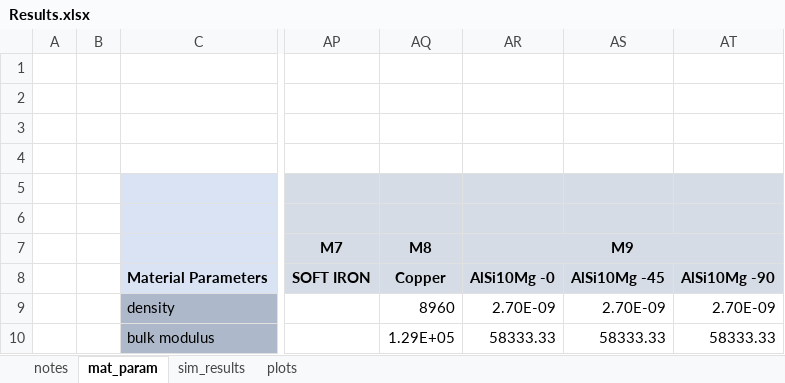
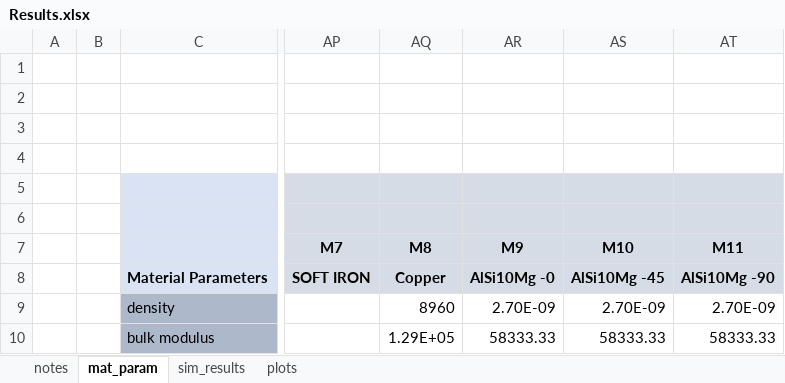
Before and after one commit to amoudes/HVI, an Excel workbook: Results.xlsx, sheet mat_param, drawn as a sheet; only a part is shown, gaps mark what is left out; values as stored, in another font and other column widths than the file's, no borders; the diff names each change by its address in the sheet, - before the commit and + after, or states it on an @@ line.

```diff
--- a/Results.xlsx (sheet mat_param)
+++ b/Results.xlsx (sheet mat_param)
-AR7:AT7 merged
-AS7: (empty)
+AS7: M10
-AT7: (empty)
+AT7: M11
```
Also changed, not shown: 6 other files.
